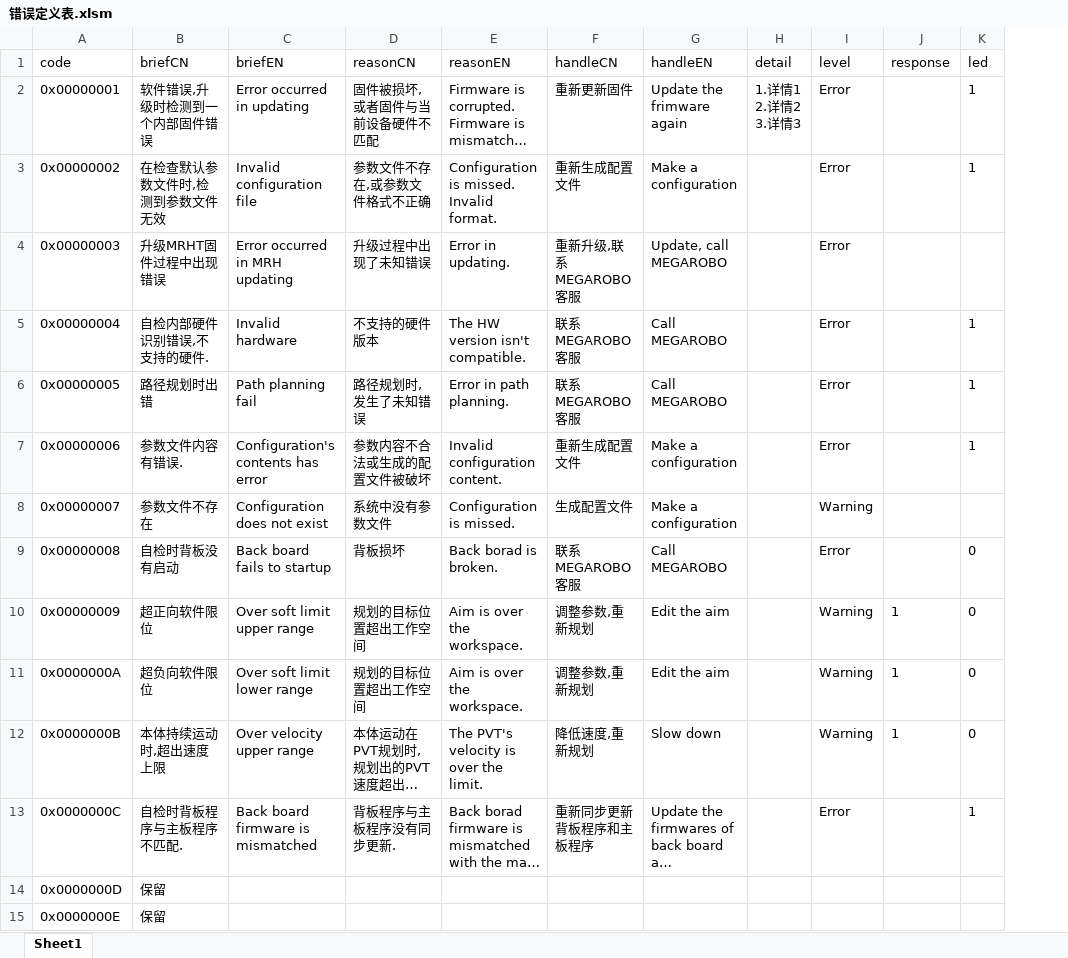
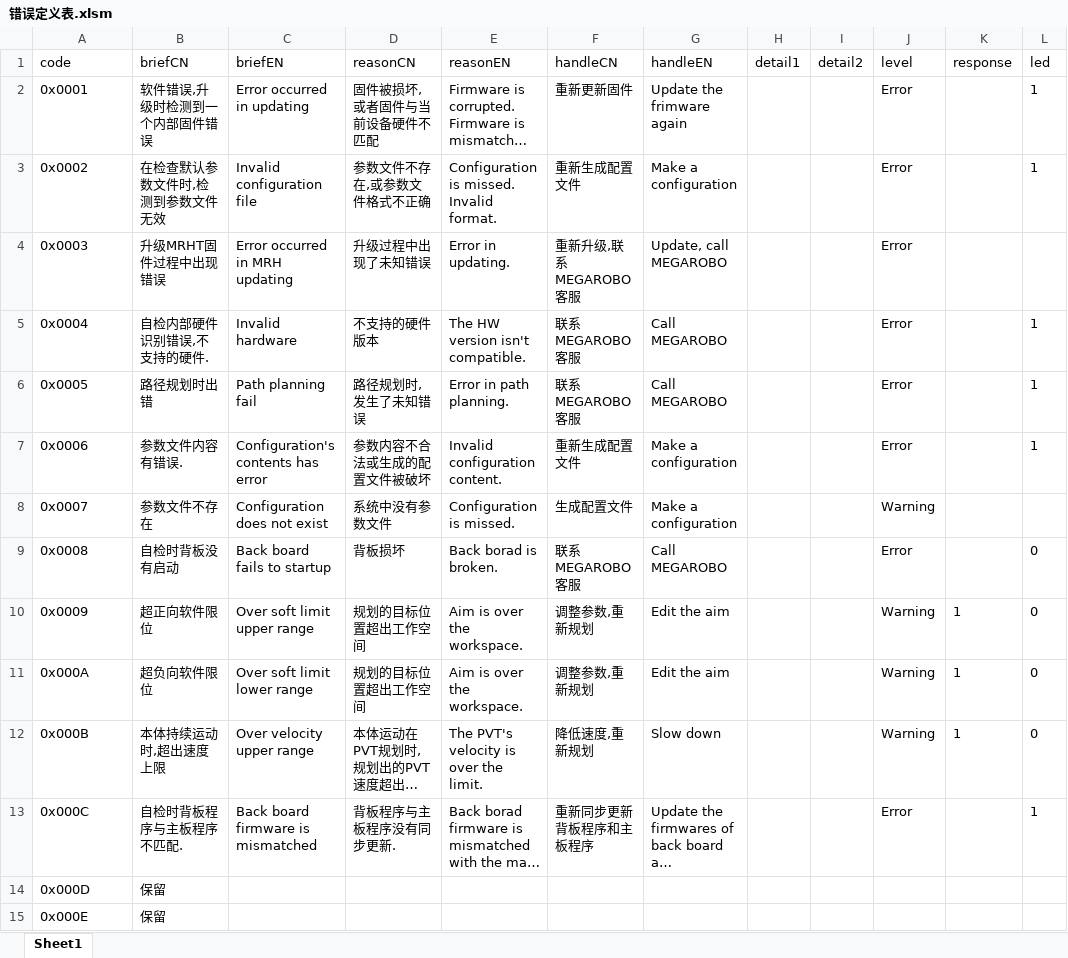
Before and after one commit to ww4u/mct-t4, an Excel workbook: doc/错误定义表.xlsm, sheet Sheet1, drawn as a sheet; only a part is shown; long unchanged cells end in …; values as stored, in another font and other column widths than the file's, no borders; removed rows and columns are numbered as before the commit, all else as after; ↵ is a line break in a cell; the diff covers the shown part only; the diff names each change by its address in the sheet, - before the commit and + after, or states it on an @@ line.

```diff
--- a/doc/错误定义表.xlsm (sheet Sheet1)
+++ b/doc/错误定义表.xlsm (sheet Sheet1)
-column H (detail), row 2: 1.详情1 ↵ 2.详情2 ↵ 3.详情3
+column H (detail1), empty
+column I (detail2), empty
-A2 (code): 0x00000001
+A2 (code): 0x0001
-A3 (code): 0x00000002
+A3 (code): 0x0002
-A4 (code): 0x00000003
+A4 (code): 0x0003
-A5 (code): 0x00000004
+A5 (code): 0x0004
-A6 (code): 0x00000005
+A6 (code): 0x0005
-A7 (code): 0x00000006
+A7 (code): 0x0006
-A8 (code): 0x00000007
+A8 (code): 0x0007
-A9 (code): 0x00000008
+A9 (code): 0x0008
-A10 (code): 0x00000009
+A10 (code): 0x0009
-A11 (code): 0x0000000A
+A11 (code): 0x000A
-A12 (code): 0x0000000B
+A12 (code): 0x000B
-A13 (code): 0x0000000C
+A13 (code): 0x000C
-A14 (code): 0x0000000D
+A14 (code): 0x000D
-A15 (code): 0x0000000E
+A15 (code): 0x000E
```
Also changed, not shown: 16 added rows, 14 removed rows and 51 edited cells elsewhere in this sheet, 7 other files.
